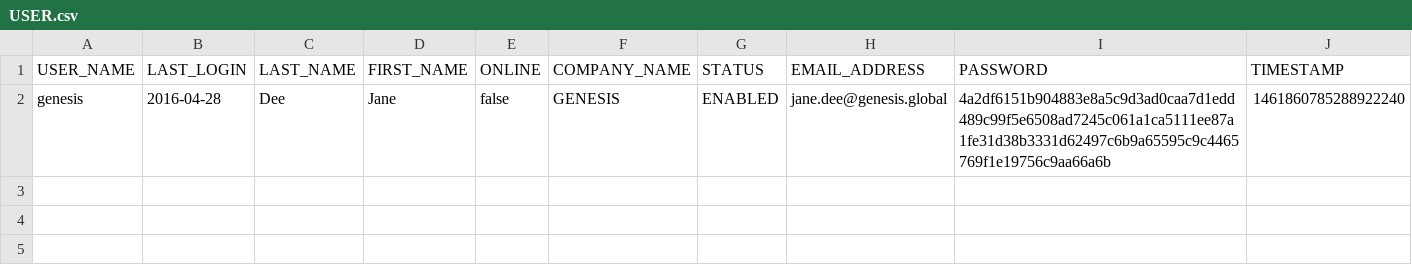
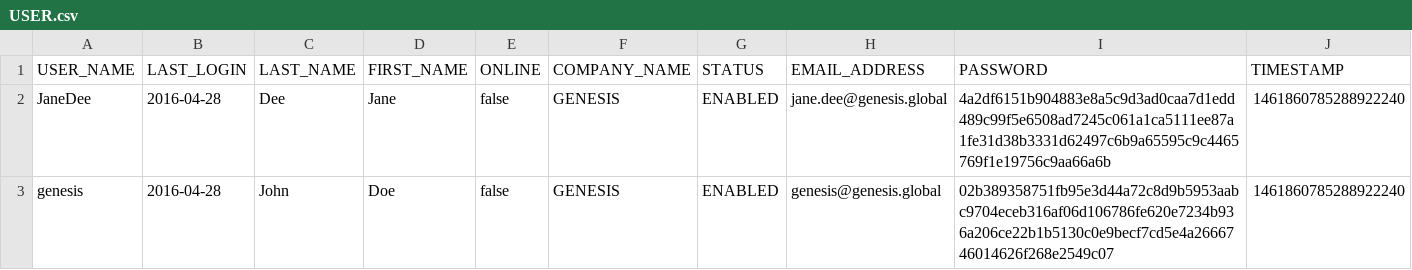
Before and after one commit to rafaelnferreira/devtraining-seed, a CSV file: server/jvm/alpha-site-specific/src/main/resources/data/USER.csv, drawn as a sheet.

```diff
--- a/server/jvm/alpha-site-specific/src/main/resources/data/USER.csv
+++ b/server/jvm/alpha-site-specific/src/main/resources/data/USER.csv
@@ -1,2 +1,3 @@
 "USER_NAME","LAST_LOGIN","LAST_NAME","FIRST_NAME","ONLINE","COMPANY_NAME","STATUS","EMAIL_ADDRESS","PASSWORD","TIMESTAMP"
-"genesis","2016-04-28","Dee","Jane","false","GENESIS","ENABLED","jane.dee@genesis.global","4a2df6151b904883e8a5c9d3ad0caa7d1edd489c99f5e6508ad7245c061a1ca5111ee87a1fe31d38b3331d62497c6b9a65595c9c4465769f1e19756c9aa66a6b","1461860785288922240"
+"JaneDee","2016-04-28","Dee","Jane","false","GENESIS","ENABLED","jane.dee@genesis.global","4a2df6151b904883e8a5c9d3ad0caa7d1edd489c99f5e6508ad7245c061a1ca5111ee87a1fe31d38b3331d62497c6b9a65595c9c4465769f1e19756c9aa66a6b","1461860785288922240"
+"genesis","2016-04-28","John","Doe","false","GENESIS","ENABLED","genesis@genesis.global","02b389358751fb95e3d44a72c8d9b5953aabc9704eceb316af06d106786fe620e7234b936a206ce22b1b5130c0e9becf7cd5e4a2666746014626f268e2549c07","1461860785288922240"
```
Also changed, not shown: 8 other files.
